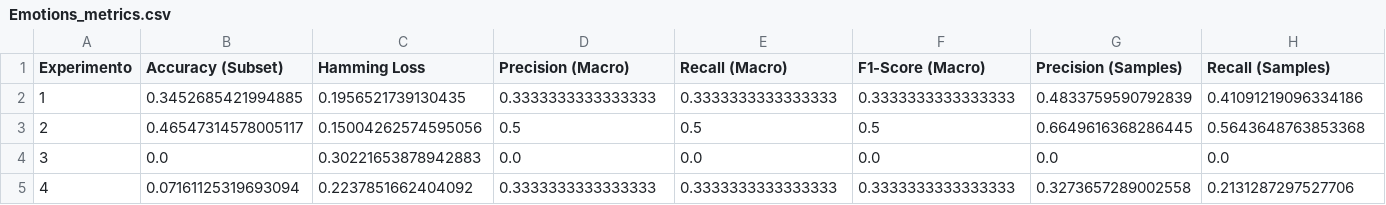
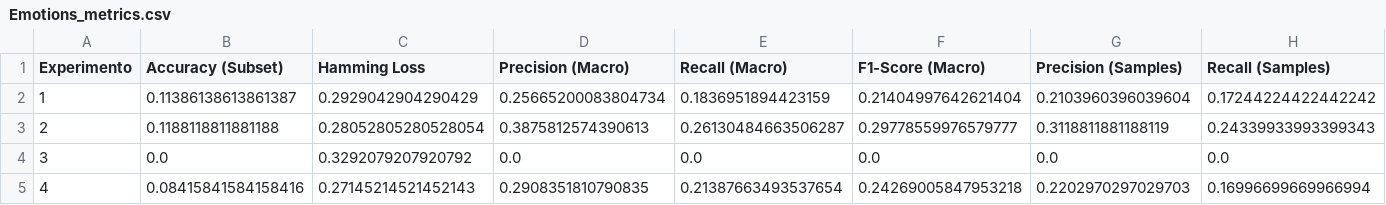
Before and after one commit to LuisMelladoDiaz/Difuse-Cluster-Chain-for-Multi-Label-Classification, a CSV file: experimentos/FCCC/Emotions_metrics.csv, drawn as a sheet; only a part is shown; the diff covers the shown part only; the diff names each change by its address in the sheet, - before the commit and + after, or states it on an @@ line.

Commit message:
fix(FCCC): do prediction over X_test

```diff
--- a/experimentos/FCCC/Emotions_metrics.csv
+++ b/experimentos/FCCC/Emotions_metrics.csv
-B2 (Accuracy (Subset)): 0.3452685421994885
+B2 (Accuracy (Subset)): 0.11386138613861387
-C2 (Hamming Loss): 0.1956521739130435
+C2 (Hamming Loss): 0.2929042904290429
-D2 (Precision (Macro)): 0.3333333333333333
+D2 (Precision (Macro)): 0.25665200083804734
-E2 (Recall (Macro)): 0.3333333333333333
+E2 (Recall (Macro)): 0.1836951894423159
-F2 (F1-Score (Macro)): 0.3333333333333333
+F2 (F1-Score (Macro)): 0.21404997642621404
-G2 (Precision (Samples)): 0.4833759590792839
+G2 (Precision (Samples)): 0.2103960396039604
-H2 (Recall (Samples)): 0.41091219096334186
+H2 (Recall (Samples)): 0.17244224422442242
-B3 (Accuracy (Subset)): 0.46547314578005117
+B3 (Accuracy (Subset)): 0.1188118811881188
-C3 (Hamming Loss): 0.15004262574595056
+C3 (Hamming Loss): 0.28052805280528054
-D3 (Precision (Macro)): 0.5
+D3 (Precision (Macro)): 0.3875812574390613
-E3 (Recall (Macro)): 0.5
+E3 (Recall (Macro)): 0.26130484663506287
-F3 (F1-Score (Macro)): 0.5
+F3 (F1-Score (Macro)): 0.29778559976579777
-G3 (Precision (Samples)): 0.6649616368286445
+G3 (Precision (Samples)): 0.3118811881188119
-H3 (Recall (Samples)): 0.5643648763853368
+H3 (Recall (Samples)): 0.24339933993399343
-C4 (Hamming Loss): 0.30221653878942883
+C4 (Hamming Loss): 0.3292079207920792
-B5 (Accuracy (Subset)): 0.07161125319693094
+B5 (Accuracy (Subset)): 0.08415841584158416
-C5 (Hamming Loss): 0.2237851662404092
+C5 (Hamming Loss): 0.27145214521452143
-D5 (Precision (Macro)): 0.3333333333333333
+D5 (Precision (Macro)): 0.2908351810790835
-E5 (Recall (Macro)): 0.3333333333333333
+E5 (Recall (Macro)): 0.21387663493537654
-F5 (F1-Score (Macro)): 0.3333333333333333
+F5 (F1-Score (Macro)): 0.24269005847953218
-G5 (Precision (Samples)): 0.3273657289002558
+G5 (Precision (Samples)): 0.2202970297029703
-H5 (Recall (Samples)): 0.2131287297527706
+H5 (Recall (Samples)): 0.16996699669966994
```
Also changed, not shown: 59 edited cells elsewhere in this file, experimentos/FCCC/Birds_metrics.csv, experimentos/FCCC/global_metrics.csv, 1 other file.
